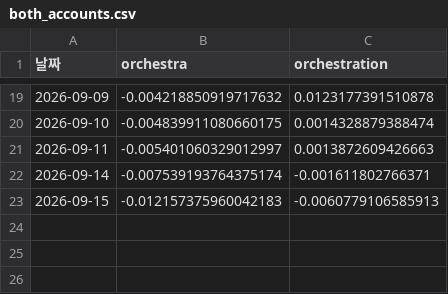
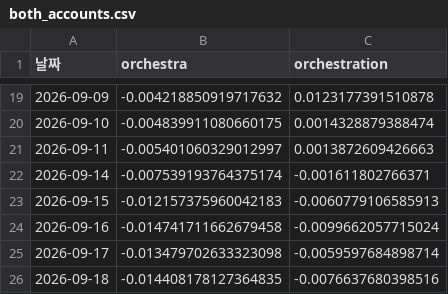
Before and after one commit to frel7022-png/orchestra, a CSV file: both_accounts.csv, drawn as a sheet; only a part is shown, gaps mark what is left out.

```diff
--- a/both_accounts.csv
+++ b/both_accounts.csv
@@ -23 +23,4 @@
 2026-09-15,-0.012157375960042183,-0.0060779106585913
+2026-09-16,-0.014741711662679458,-0.0099662057715024
+2026-09-17,-0.013479702633323098,-0.0059597684898714
+2026-09-18,-0.014408178127364835,-0.0076637680398516
```
